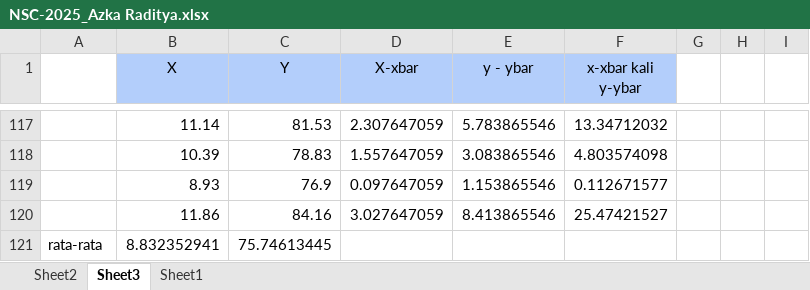
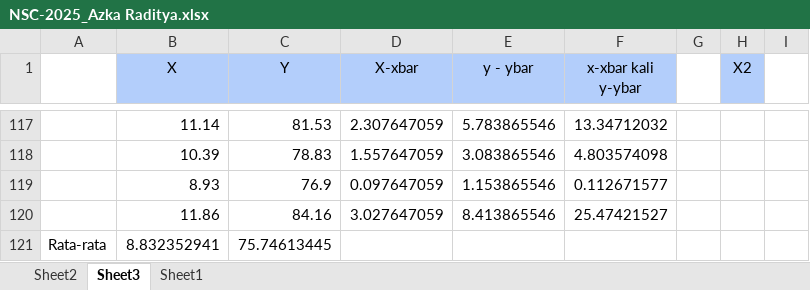
Before and after one commit to azuka13579/079_Analisis-Regresi, an Excel workbook: P2/NSC-2025_Azka Raditya.xlsx, sheet Sheet3, drawn as a sheet; only a part is shown, gaps mark what is left out; values as stored, in another font and other column widths than the file's, no borders; the diff names each change by its address in the sheet, - before the commit and + after, or states it on an @@ line.

Commit message:
update p2

```diff
--- a/P2/NSC-2025_Azka Raditya.xlsx (sheet Sheet3)
+++ b/P2/NSC-2025_Azka Raditya.xlsx (sheet Sheet3)
-H1: (empty)
+H1: X2
-H1 fill: none
+H1 fill: #B3CEFB
-A121: rata-rata
+A121: Rata-rata
```
